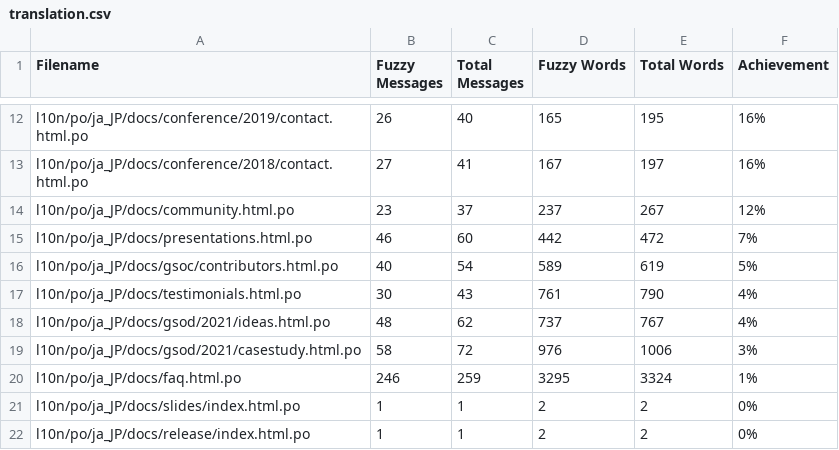
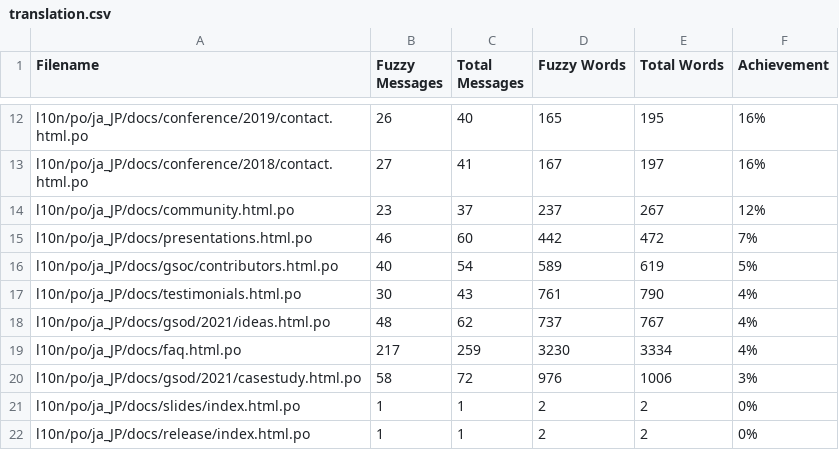
Before and after one commit to doc-l10n-kit/ja-pcp-website, a CSV file: l10n/stats/translation.csv, drawn as a sheet; only a part is shown, gaps mark what is left out.

Commit message:
Update translation stats

```diff
--- a/l10n/stats/translation.csv
+++ b/l10n/stats/translation.csv
@@ -18,4 +18,4 @@ l10n/po/ja_JP/docs/testimonials.html.po,30,43,761,790,4%
 l10n/po/ja_JP/docs/gsod/2021/ideas.html.po,48,62,737,767,4%
+l10n/po/ja_JP/docs/faq.html.po,217,259,3230,3334,4%
 l10n/po/ja_JP/docs/gsod/2021/casestudy.html.po,58,72,976,1006,3%
-l10n/po/ja_JP/docs/faq.html.po,246,259,3295,3324,1%
 l10n/po/ja_JP/docs/slides/index.html.po,1,1,2,2,0%
```
